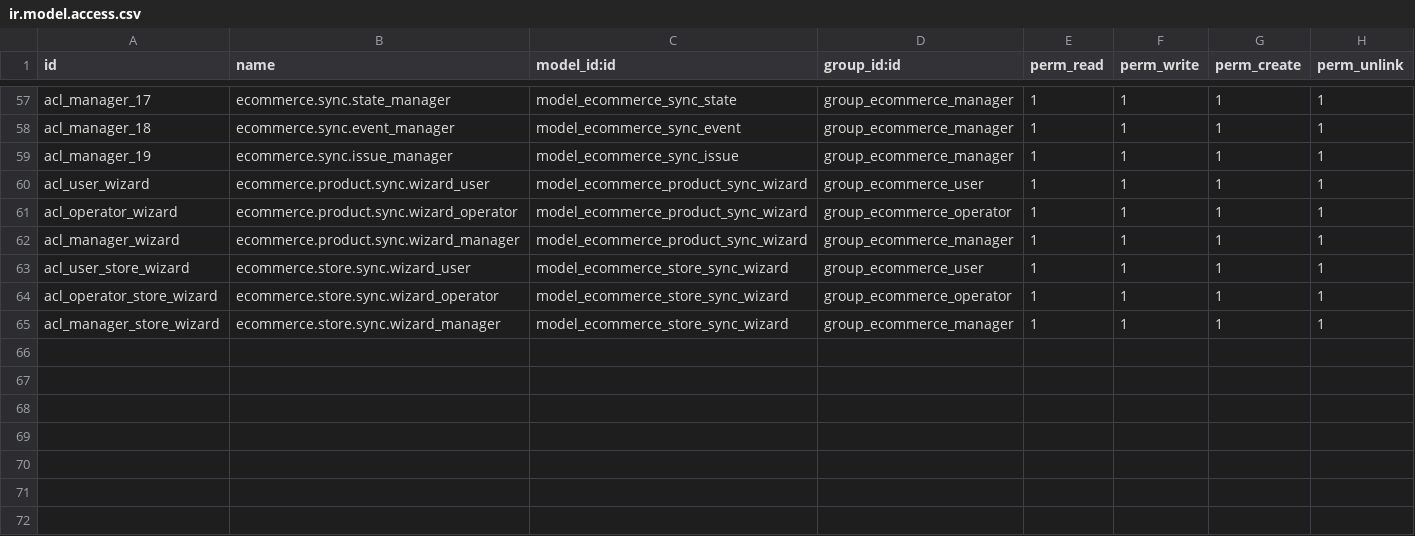
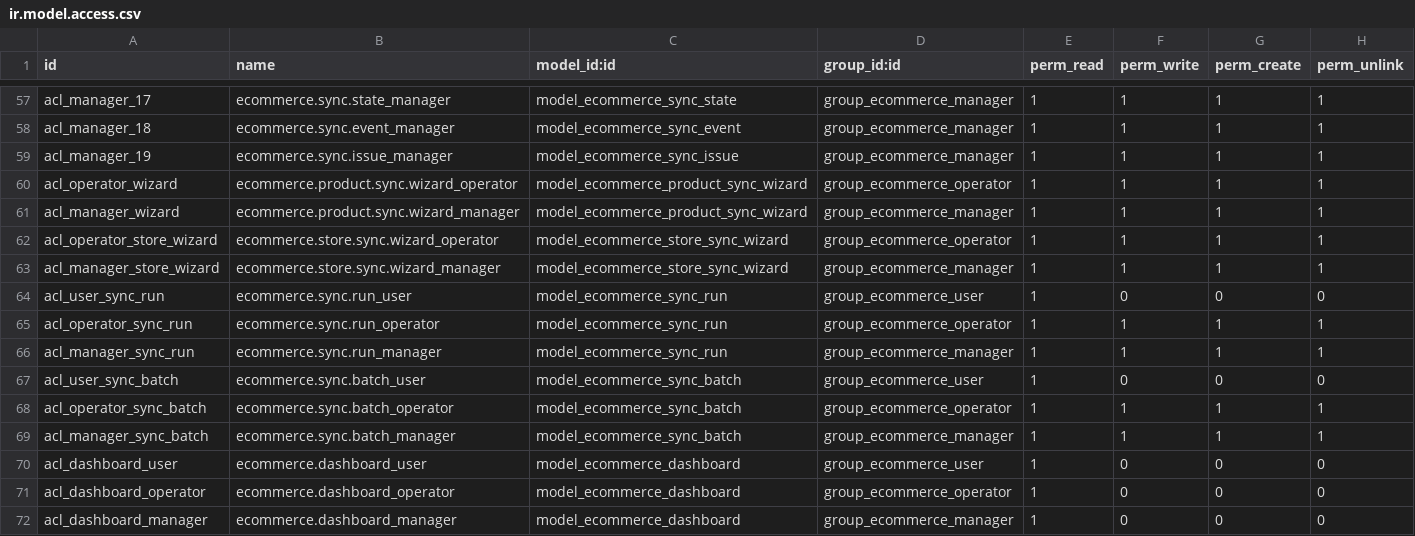
Before and after one commit to trvlprogrammer/odoo_ecommerce_integration, a CSV file: odoo_ecommerce_integration/security/ir.model.access.csv, drawn as a sheet; only a part is shown, gaps mark what is left out; removed rows and columns are numbered as before the commit, all else as after; the diff names each change by its address in the sheet, - before the commit and + after, or states it on an @@ line.

Commit message:
feat: harden multi-company security, scalable synchronization, scheduling, and dashboard

```diff
--- a/odoo_ecommerce_integration/security/ir.model.access.csv
+++ b/odoo_ecommerce_integration/security/ir.model.access.csv
-row 60: acl_user_wizard | ecommerce.product.sync.wizard_user | model_ecommerce_product_sync_wizard | group_ecommerce_user | 1 | 1 | 1 | 1
-row 63: acl_user_store_wizard | ecommerce.store.sync.wizard_user | model_ecommerce_store_sync_wizard | group_ecommerce_user | 1 | 1 | 1 | 1
+row 64: acl_user_sync_run | ecommerce.sync.run_user | model_ecommerce_sync_run | group_ecommerce_user | 1 | 0 | 0 | 0
+row 65: acl_operator_sync_run | ecommerce.sync.run_operator | model_ecommerce_sync_run | group_ecommerce_operator | 1 | 1 | 1 | 1
+row 66: acl_manager_sync_run | ecommerce.sync.run_manager | model_ecommerce_sync_run | group_ecommerce_manager | 1 | 1 | 1 | 1
+row 67: acl_user_sync_batch | ecommerce.sync.batch_user | model_ecommerce_sync_batch | group_ecommerce_user | 1 | 0 | 0 | 0
+row 68: acl_operator_sync_batch | ecommerce.sync.batch_operator | model_ecommerce_sync_batch | group_ecommerce_operator | 1 | 1 | 1 | 1
+row 69: acl_manager_sync_batch | ecommerce.sync.batch_manager | model_ecommerce_sync_batch | group_ecommerce_manager | 1 | 1 | 1 | 1
+row 70: acl_dashboard_user | ecommerce.dashboard_user | model_ecommerce_dashboard | group_ecommerce_user | 1 | 0 | 0 | 0
+row 71: acl_dashboard_operator | ecommerce.dashboard_operator | model_ecommerce_dashboard | group_ecommerce_operator | 1 | 0 | 0 | 0
+row 72: acl_dashboard_manager | ecommerce.dashboard_manager | model_ecommerce_dashboard | group_ecommerce_manager | 1 | 0 | 0 | 0
```
Also changed, not shown: 22 other files.
